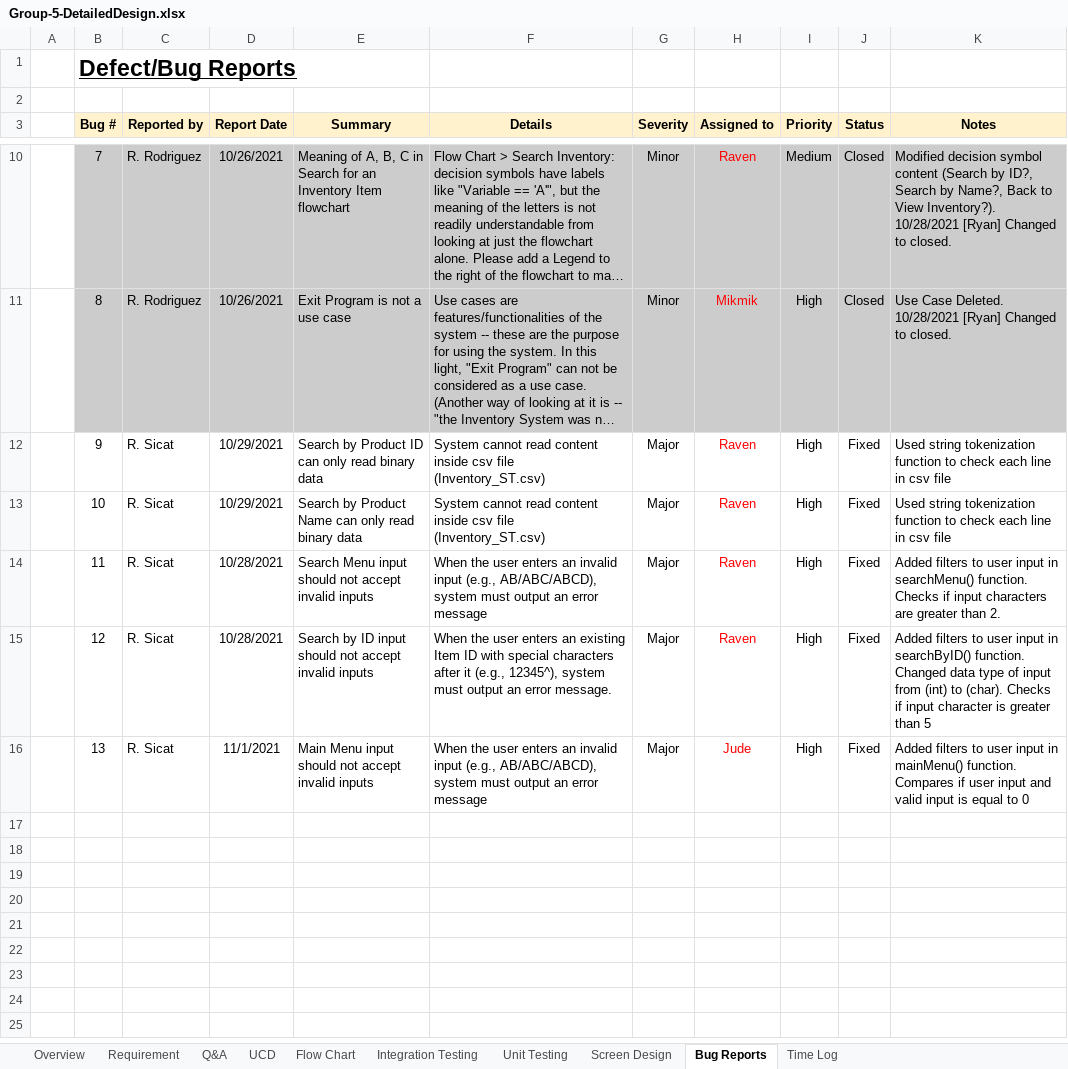
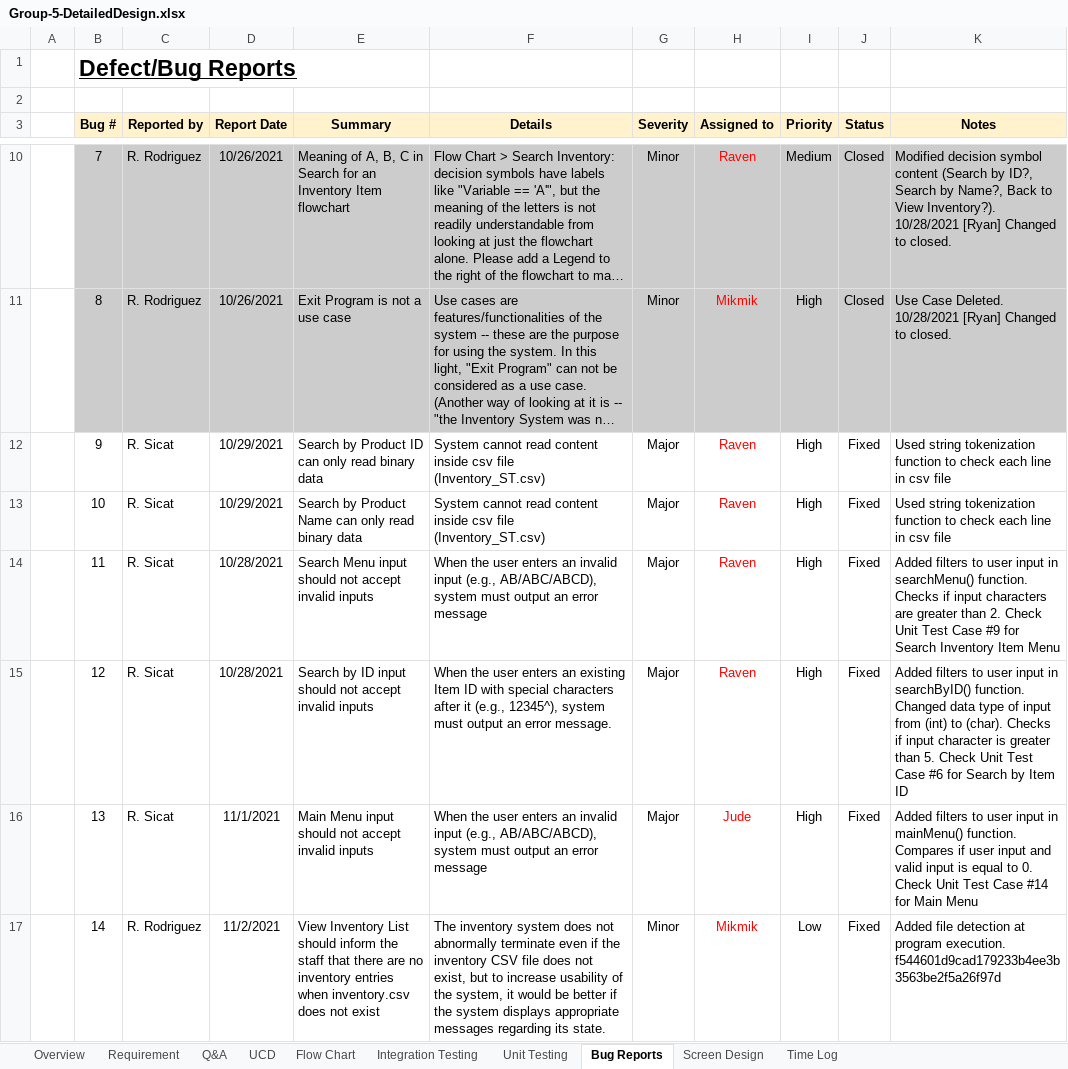
Before and after one commit to MikmikMikmikMikmik/Group-5-C-Mini-Project, an Excel workbook: Group-5-DetailedDesign.xlsx, sheet Bug Reports, drawn as a sheet; only a part is shown, gaps mark what is left out; long unchanged cells end in …; values as stored, in another font and other column widths than the file's, no borders; charts and pictures not drawn; the diff covers the shown part only; the diff names each change by its address in the sheet, - before the commit and + after, or states it on an @@ line.

```diff
--- a/Group-5-DetailedDesign.xlsx (sheet Bug Reports)
+++ b/Group-5-DetailedDesign.xlsx (sheet Bug Reports)
@@ sheet tab order changed: Overview | Requirement | Q&A | UCD | Flow Chart | Integration Testing | Unit Testing | Bug Reports | Screen Design | Time Log @@
-K14 (Notes): …than 2.
+K14 (Notes): …than 2. Check Unit Test Case #9 for Search Inventory Item Menu
-K15 (Notes): …greater than 5
+K15 (Notes): …greater than 5. Check Unit Test Case #6 for Search by Item ID
-K16 (Notes): …equal to 0
+K16 (Notes): …equal to 0. Check Unit Test Case #14 for Main Menu
+row 17:  | 14 | R. Rodriguez | 11/2/2021 | View Inventory List should inform the staff that there are no inventory entries when inventory.csv does not exist | The inventory system does not abnormally terminate even if the inventory CSV file does not exist, but to increase usability of the system, it would be better if the system displays appropriate messages regarding its state. | Minor | Mikmik | Low | Fixed | Added file detection at program execution. f544601d9cad179233b4ee3b3563be2f5a26f97d
```
Also changed, not shown: 4 added rows elsewhere in this sheet, sheet Unit Testing, sheet Q&A, formulas that keep their value, charts or pictures, Group-5-UnitTest.xlsx.
